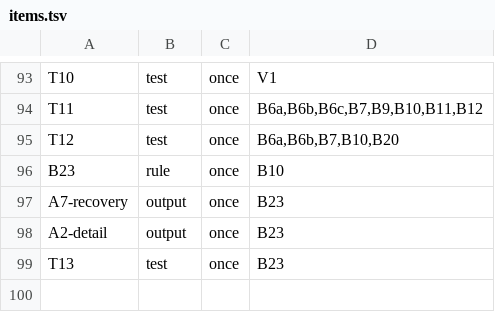
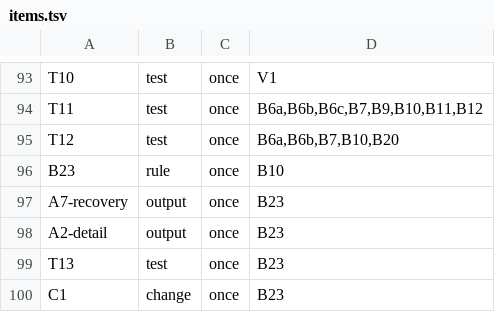
Before and after one commit to aiakos-hq/aiakos, a TSV file: docs/briefs/13-1/items.tsv, drawn as a sheet; only a part is shown, gaps mark what is left out.

```diff
--- a/docs/briefs/13-1/items.tsv
+++ b/docs/briefs/13-1/items.tsv
@@ -99 +99,2 @@ A2-detail	output	once	B23
 T13	test	once	B23
+C1	change	once	B23
```
Also changed, not shown: 3 other files.
